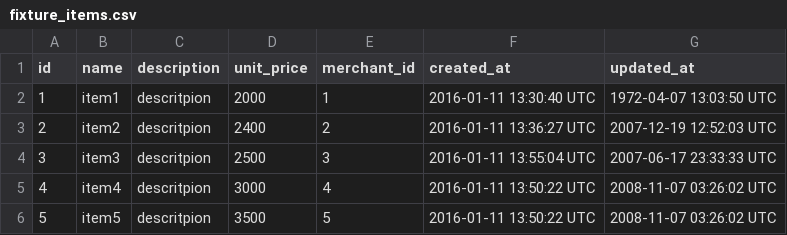
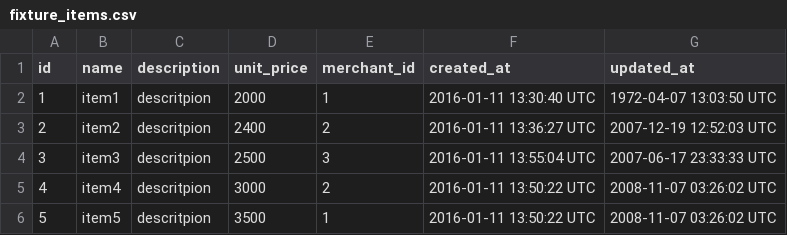
Before and after one commit to Jbern16/black_thursday, a CSV file: data/fixture_items.csv, drawn as a sheet.

```diff
--- a/data/fixture_items.csv
+++ b/data/fixture_items.csv
@@ -4,3 +4,3 @@ id,name,description,unit_price,merchant_id,created_at,updated_at
 3,item3,descritpion, 2500,3,2016-01-11 13:55:04 UTC,2007-06-17 23:33:33 UTC
-4,item4,descritpion, 3000,4,2016-01-11 13:50:22 UTC,2008-11-07 03:26:02 UTC
-5,item5,descritpion, 3500,5,2016-01-11 13:50:22 UTC,2008-11-07 03:26:02 UTC
+4,item4,descritpion, 3000,2,2016-01-11 13:50:22 UTC,2008-11-07 03:26:02 UTC
+5,item5,descritpion, 3500,1,2016-01-11 13:50:22 UTC,2008-11-07 03:26:02 UTC
```
Also changed, not shown: data/fixture_invoice_items.csv, data/fixture_invoices.csv, 5 other files.
